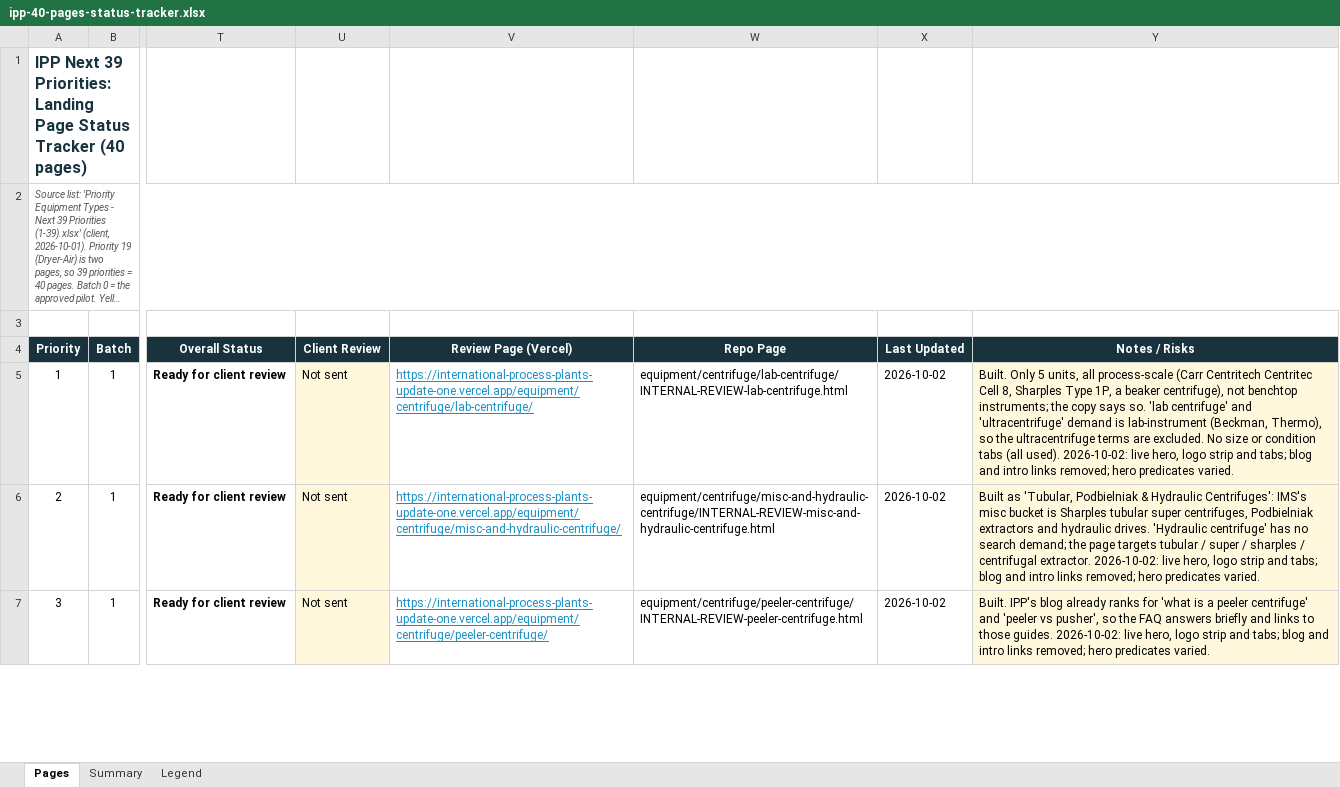
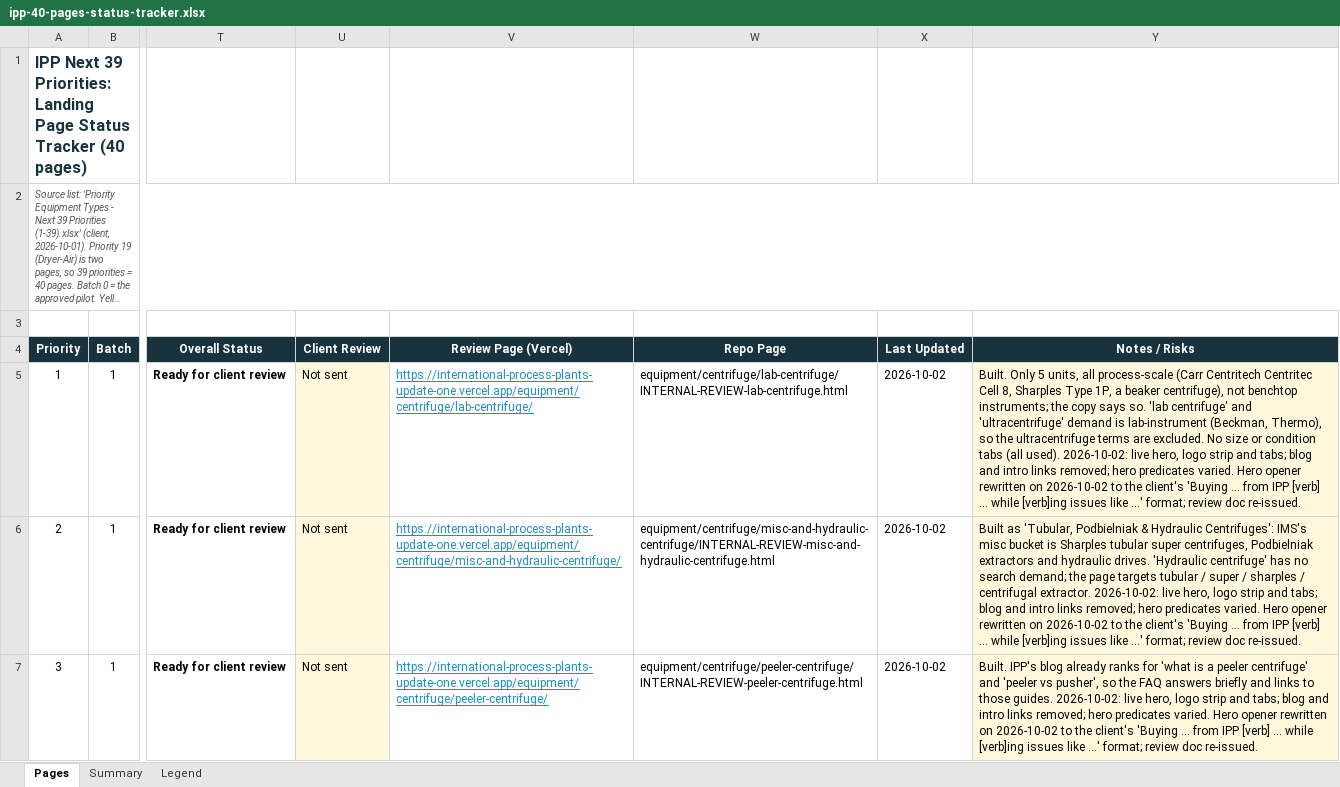
Before and after one commit to access-op-digital/international-process-plants-updated, an Excel workbook: docs/ipp-40-pages-status-tracker.xlsx, sheet Pages, drawn as a sheet; only a part is shown, gaps mark what is left out; long unchanged cells end in …; values as stored, in another font and other column widths than the file's, no borders; conditional formats not drawn; the diff covers the shown part only; the diff names each change by its address in the sheet, - before the commit and + after, or states it on an @@ line.

```diff
--- a/docs/ipp-40-pages-status-tracker.xlsx (sheet Pages)
+++ b/docs/ipp-40-pages-status-tracker.xlsx (sheet Pages)
-Y5 (Notes / Risks): …predicates varied.
+Y5 (Notes / Risks): …predicates varied. Hero opener rewritten on 2026-10-02 to the client's 'Buying ... from IPP [verb] ... while [verb]ing issues like ...' format; review doc re-issued.
-Y6 (Notes / Risks): …predicates varied.
+Y6 (Notes / Risks): …predicates varied. Hero opener rewritten on 2026-10-02 to the client's 'Buying ... from IPP [verb] ... while [verb]ing issues like ...' format; review doc re-issued.
-Y7 (Notes / Risks): …predicates varied.
+Y7 (Notes / Risks): …predicates varied. Hero opener rewritten on 2026-10-02 to the client's 'Buying ... from IPP [verb] ... while [verb]ing issues like ...' format; review doc re-issued.
```
Also changed, not shown: 83 edited cells elsewhere in this sheet, sheet Summary.
